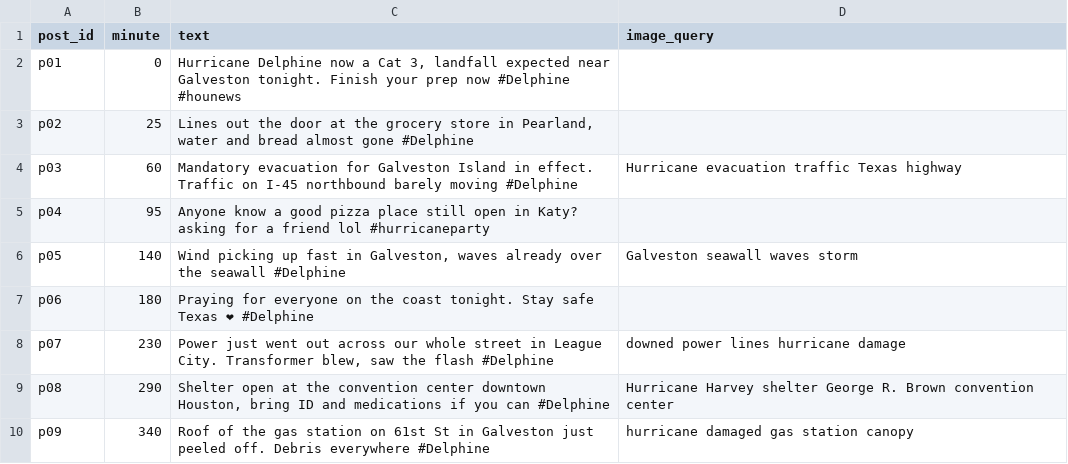
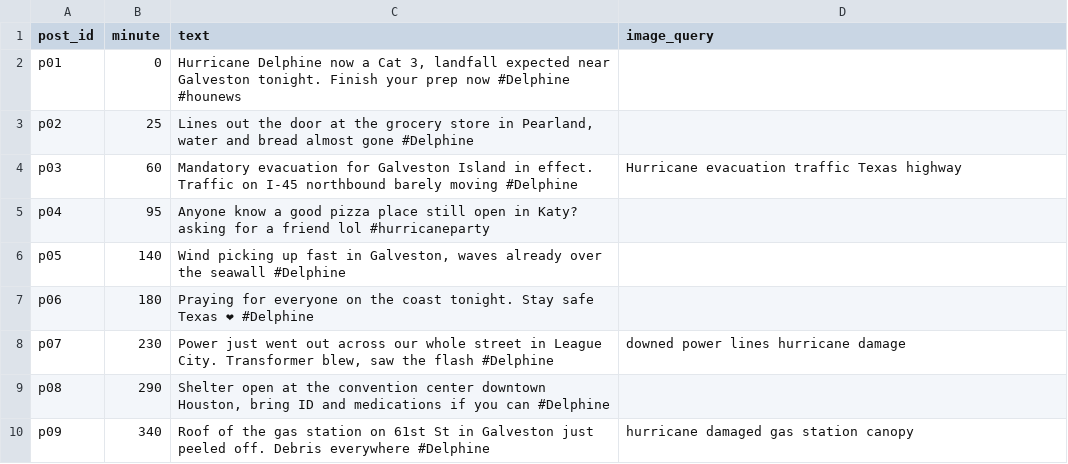
Before and after one commit to kshitideshpande/crisislens, a CSV file: demo/scenario/posts.csv, drawn as a sheet; only a part is shown; the diff covers the shown part only; the diff names each change by its address in the sheet, - before the commit and + after, or states it on an @@ line.

```diff
--- a/demo/scenario/posts.csv
+++ b/demo/scenario/posts.csv
-D6 (image_query): Galveston seawall waves storm
+D6 (image_query): (empty)
-D9 (image_query): Hurricane Harvey shelter George R. Brown convention center
+D9 (image_query): (empty)
```
Also changed, not shown: 10 edited cells elsewhere in this file, 48 other files.
